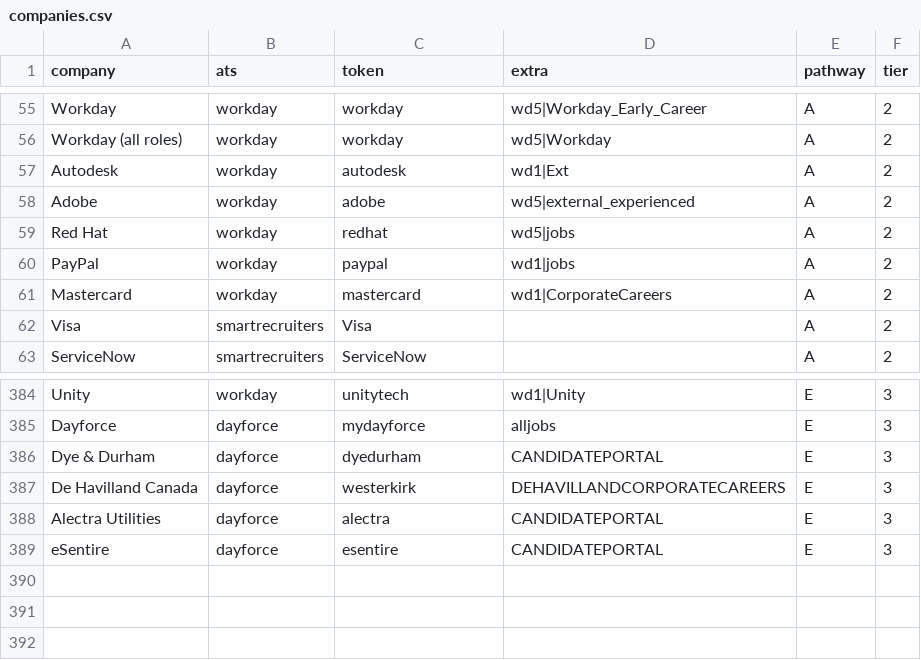
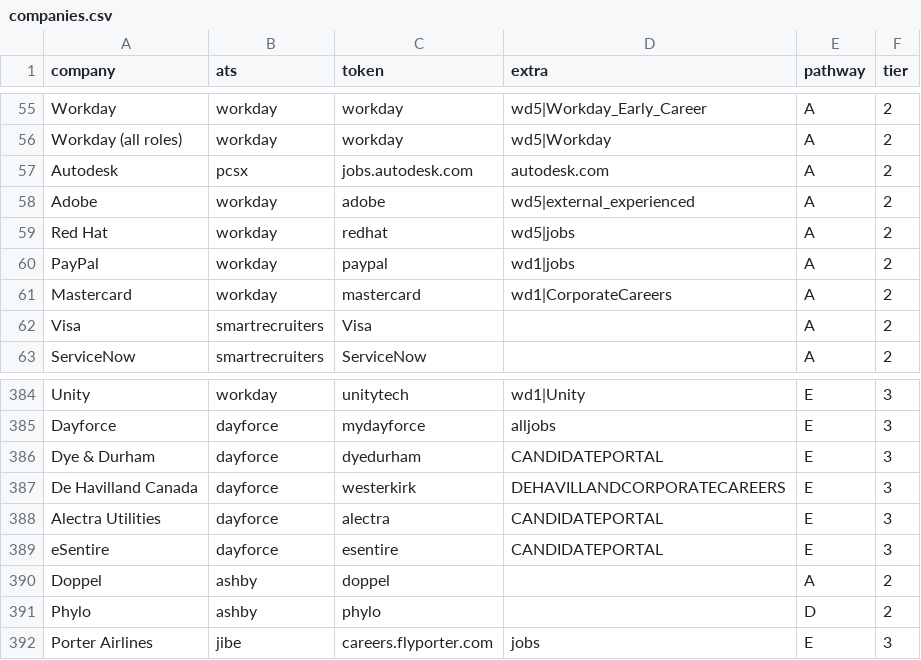
Before and after one commit to AmmarHashlamoun/job-feed, a CSV file: companies.csv, drawn as a sheet; only a part is shown, gaps mark what is left out.

```diff
--- a/companies.csv
+++ b/companies.csv
@@ -56,3 +56,3 @@ Workday,workday,workday,wd5|Workday_Early_Career,A,2
 Workday (all roles),workday,workday,wd5|Workday,A,2
-Autodesk,workday,autodesk,wd1|Ext,A,2
+Autodesk,pcsx,jobs.autodesk.com,autodesk.com,A,2
 Adobe,workday,adobe,wd5|external_experienced,A,2
@@ -389 +389,4 @@ Alectra Utilities,dayforce,alectra,CANDIDATEPORTAL,E,3
 eSentire,dayforce,esentire,CANDIDATEPORTAL,E,3
+Doppel,ashby,doppel,,A,2
+Phylo,ashby,phylo,,D,2
+Porter Airlines,jibe,careers.flyporter.com,jobs,E,3
```
